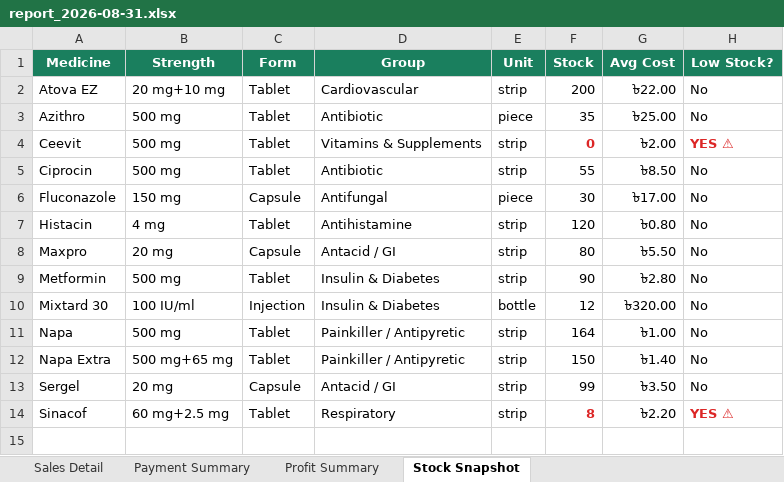
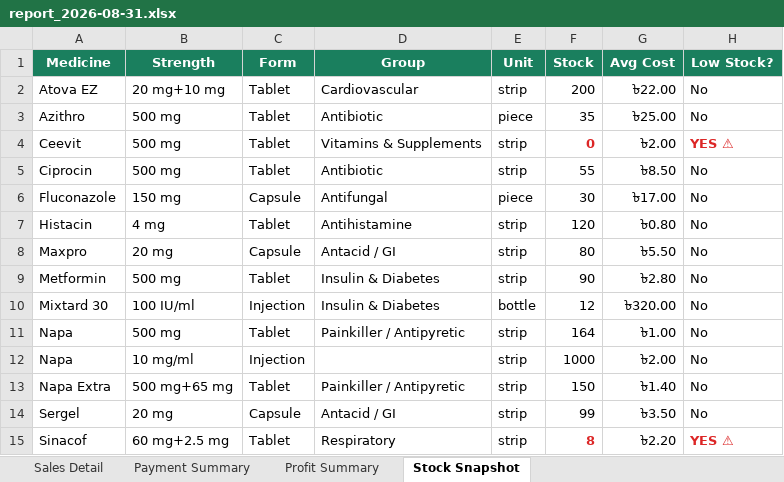
Before and after one commit to mobin-mohtadi-tasin/pharmacy-app, an Excel workbook: reports/report_2026-08-31.xlsx, sheet Stock Snapshot, drawn as a sheet; values as stored, in another font and other column widths than the file's, no borders; the diff names each change by its address in the sheet, - before the commit and + after, or states it on an @@ line.

Commit message:
feat: add interactive UI animations, billing discount segment, selling price rename, and MedEx auto-fill for stock-in
- Enhanced UI with micro-animations, card hover effects, audio feedback, page transitions, and checkout confetti
- Renamed 'last price' to 'Selling Price' across all UI components, APIs, and reports
- Added percentage discount segment in POS billing with real-time recalculations and receipt breakdown
- Implemented MedEx brand detail fetching to auto-fill group category, wholesale trade cost (~88% MRP), and selling price during stock-in
- Resolved ESLint rules and optimized database cache

```diff
--- a/reports/report_2026-08-31.xlsx (sheet Stock Snapshot)
+++ b/reports/report_2026-08-31.xlsx (sheet Stock Snapshot)
+row 12: Napa | 10 mg/ml | Injection |  | strip | 1000 | ৳2.00 | No
```
Also changed, not shown: 27 other files.
